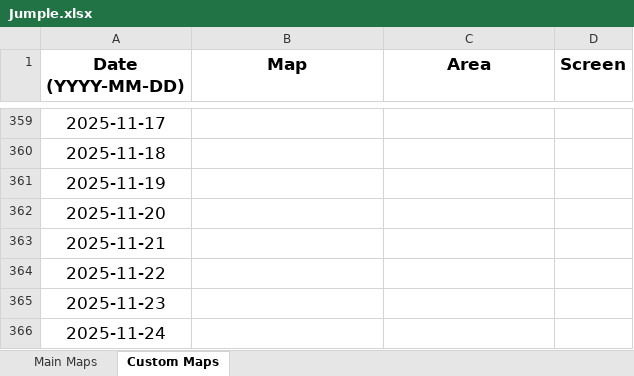
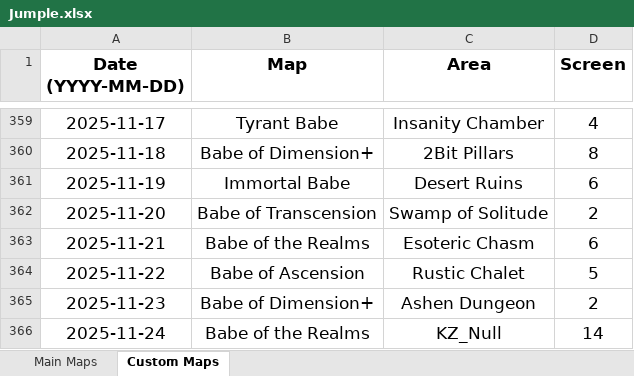
Before and after one commit to Rifre1/Jump-King-Statistics, an Excel workbook: Jumple/Jumple.xlsx, sheet Custom Maps, drawn as a sheet; only a part is shown, gaps mark what is left out; values as stored, in another font and other column widths than the file's, no borders; the diff covers the shown part only; the diff names each change by its address in the sheet, - before the commit and + after, or states it on an @@ line.

```diff
--- a/Jumple/Jumple.xlsx (sheet Custom Maps)
+++ b/Jumple/Jumple.xlsx (sheet Custom Maps)
-B359 (Map): (empty)
+B359 (Map): Tyrant Babe
-C359 (Area): (empty)
+C359 (Area): Insanity Chamber
-D359 (Screen): (empty)
+D359 (Screen): 4
-B360 (Map): (empty)
+B360 (Map): Babe of Dimension+
-C360 (Area): (empty)
+C360 (Area): 2Bit Pillars
-D360 (Screen): (empty)
+D360 (Screen): 8
-B361 (Map): (empty)
+B361 (Map): Immortal Babe
-C361 (Area): (empty)
+C361 (Area): Desert Ruins
-D361 (Screen): (empty)
+D361 (Screen): 6
-B362 (Map): (empty)
+B362 (Map): Babe of Transcension
-C362 (Area): (empty)
+C362 (Area): Swamp of Solitude
-D362 (Screen): (empty)
+D362 (Screen): 2
-B363 (Map): (empty)
+B363 (Map): Babe of the Realms
-C363 (Area): (empty)
+C363 (Area): Esoteric Chasm
-D363 (Screen): (empty)
+D363 (Screen): 6
-B364 (Map): (empty)
+B364 (Map): Babe of Ascension
-C364 (Area): (empty)
+C364 (Area): Rustic Chalet
-D364 (Screen): (empty)
+D364 (Screen): 5
-B365 (Map): (empty)
+B365 (Map): Babe of Dimension+
-C365 (Area): (empty)
+C365 (Area): Ashen Dungeon
-D365 (Screen): (empty)
+D365 (Screen): 2
-B366 (Map): (empty)
+B366 (Map): Babe of the Realms
-C366 (Area): (empty)
+C366 (Area): KZ_Null
-D366 (Screen): (empty)
+D366 (Screen): 14
```
Also changed, not shown: 63 edited cells elsewhere in this sheet, 1 other file.
